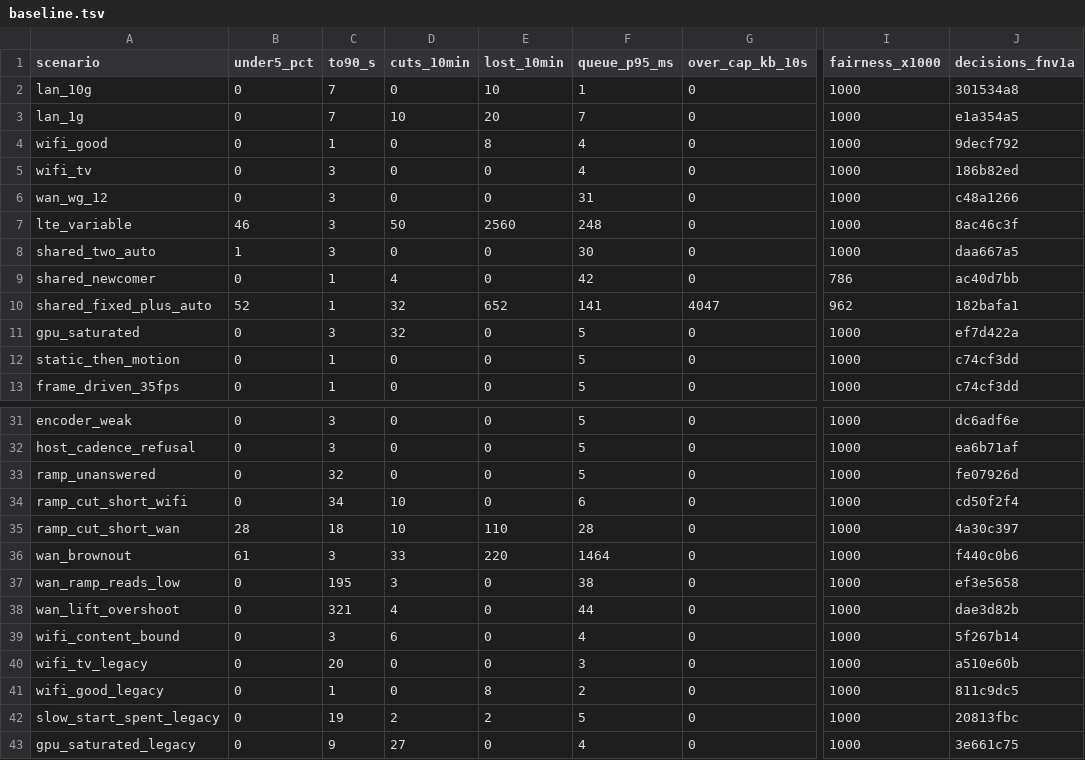
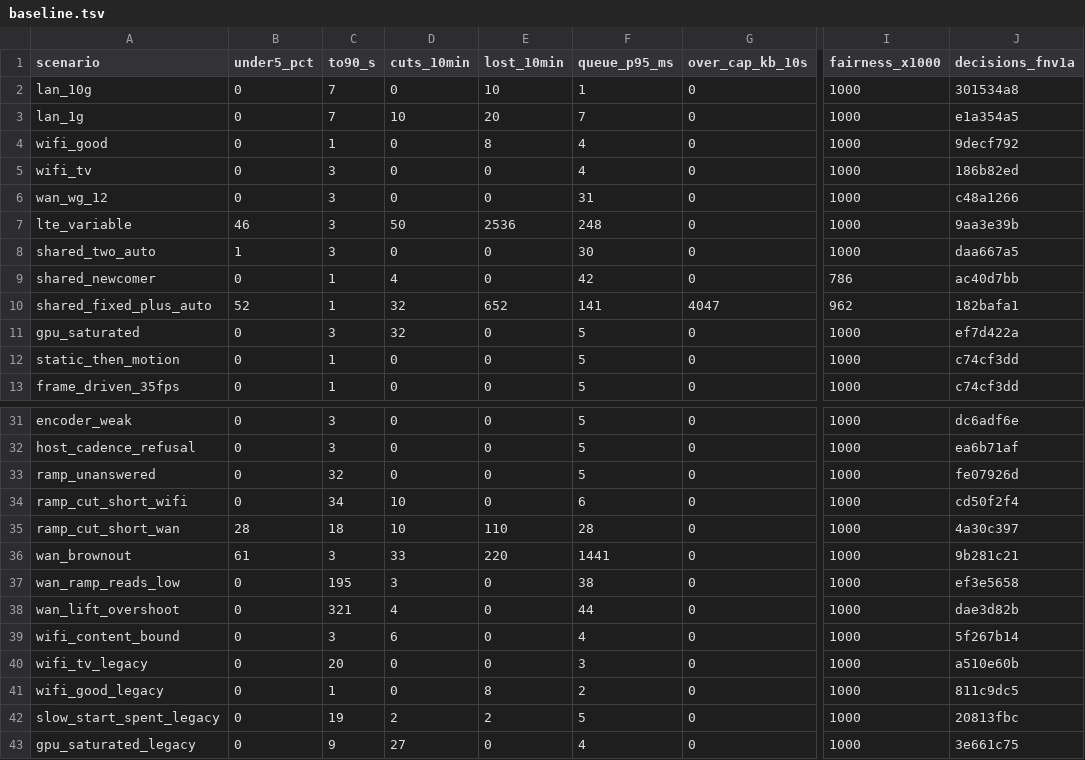
Before and after one commit to aditi-ab/punktfunk-rpi5, a TSV file: crates/punktfunk-core/src/abr/sim/baseline.tsv, drawn as a sheet; only a part is shown, gaps mark what is left out; the diff names each change by its address in the sheet, - before the commit and + after, or states it on an @@ line.

Commit message:
fix(core/abr): size a link cut against the wire's own norm
"Cut to what the link delivered" assumed the link was the limiter. On the
rig's Wi-Fi profile the content is: the source fills 78 % of every allowance,
so a clean window delivers 78 % of the rate with 7 ms of delay and nothing
lost, and the rule read that as the link falling a fifth short. At the other
end the 2-shard parity floor puts 210 % of a 2 000 kbps target on the wire, so
the same ratio says the opposite. Nine cuts came out of that on one run, three
while the wire carried 103-190 % of the rate being cut from.

A window is short now only against the wire's own recent norm — the mean of
four clean windows at this rate, dropped on every rate change because the
parity floor and the fill both move with it — and short means under 90 % of
it. The cut lands at the same fall in target units, inside the old bounds.
With fewer than four clean windows there is no norm and the blind step stands.

C5's return trips are 28 per 100 min now, from 65 before this package.

```diff
--- a/crates/punktfunk-core/src/abr/sim/baseline.tsv
+++ b/crates/punktfunk-core/src/abr/sim/baseline.tsv
-E7 (lost_10min): 2560
+E7 (lost_10min): 2536
-J7 (decisions_fnv1a): 8ac46c3f
+J7 (decisions_fnv1a): 9aa3e39b
-F36 (queue_p95_ms): 1464
+F36 (queue_p95_ms): 1441
-J36 (decisions_fnv1a): f440c0b6
+J36 (decisions_fnv1a): 9b281c21
```
Also changed, not shown: 2 other files.
